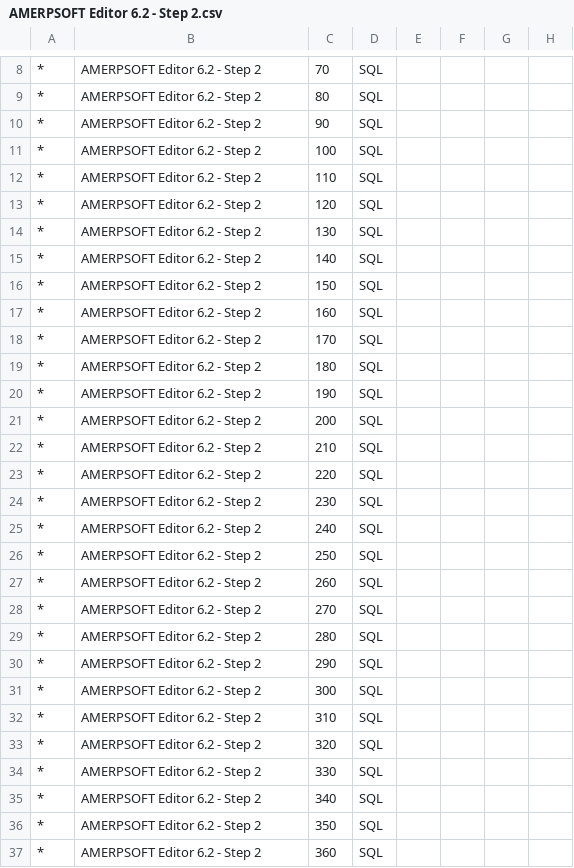
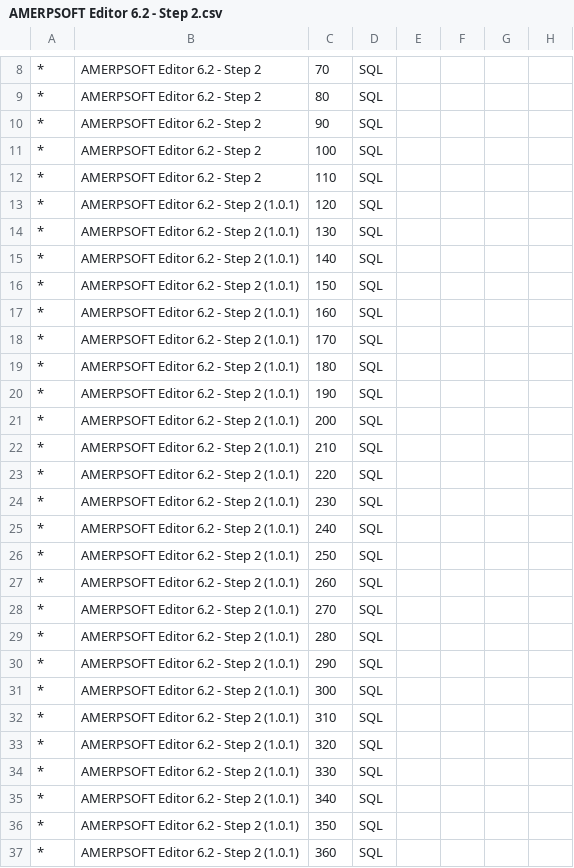
Before and after one commit to luisamesty/Amerpsoft-iDempiere-community, a CSV file: org.amerpsoft.com.idempiere.editors-com/install/version6.2/AMERPSOFT Editor 6.2 - Step 2.csv, drawn as a sheet; only a part is shown, gaps mark what is left out; the diff names each change by its address in the sheet, - before the commit and + after, or states it on an @@ line.

```diff
--- a/org.amerpsoft.com.idempiere.editors-com/install/version6.2/AMERPSOFT Editor 6.2 - Step 2.csv
+++ b/org.amerpsoft.com.idempiere.editors-com/install/version6.2/AMERPSOFT Editor 6.2 - Step 2.csv
-B13:B37: AMERPSOFT Editor 6.2 - Step 2
+B13:B37: AMERPSOFT Editor 6.2 - Step 2 (1.0.1)
```
Also changed, not shown: org.amerpsoft.com.idempiere.editors-com/install/version6.2/AMERPSOFT Demografia Venezolana.csv, org.amerpsoft.com.idempiere.editors-com/install/version6.2/AMERPSOFT Editor 6.2 - Step 1.csv, 7 other files.
